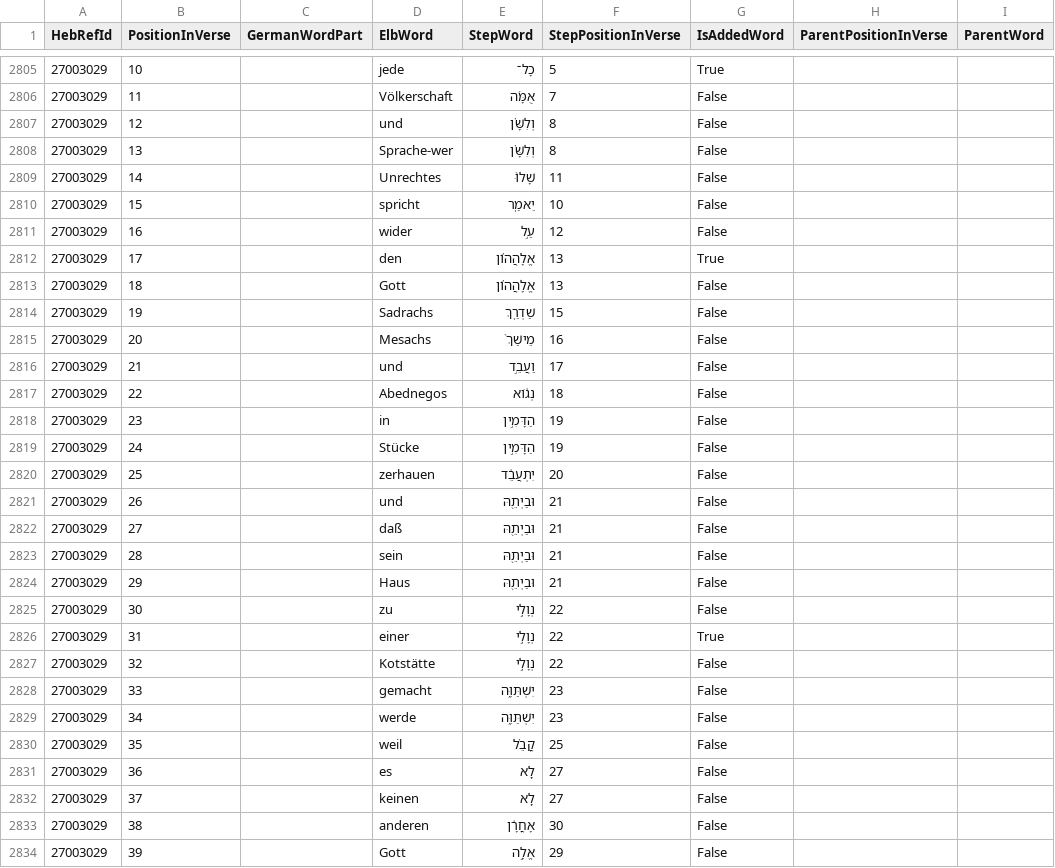
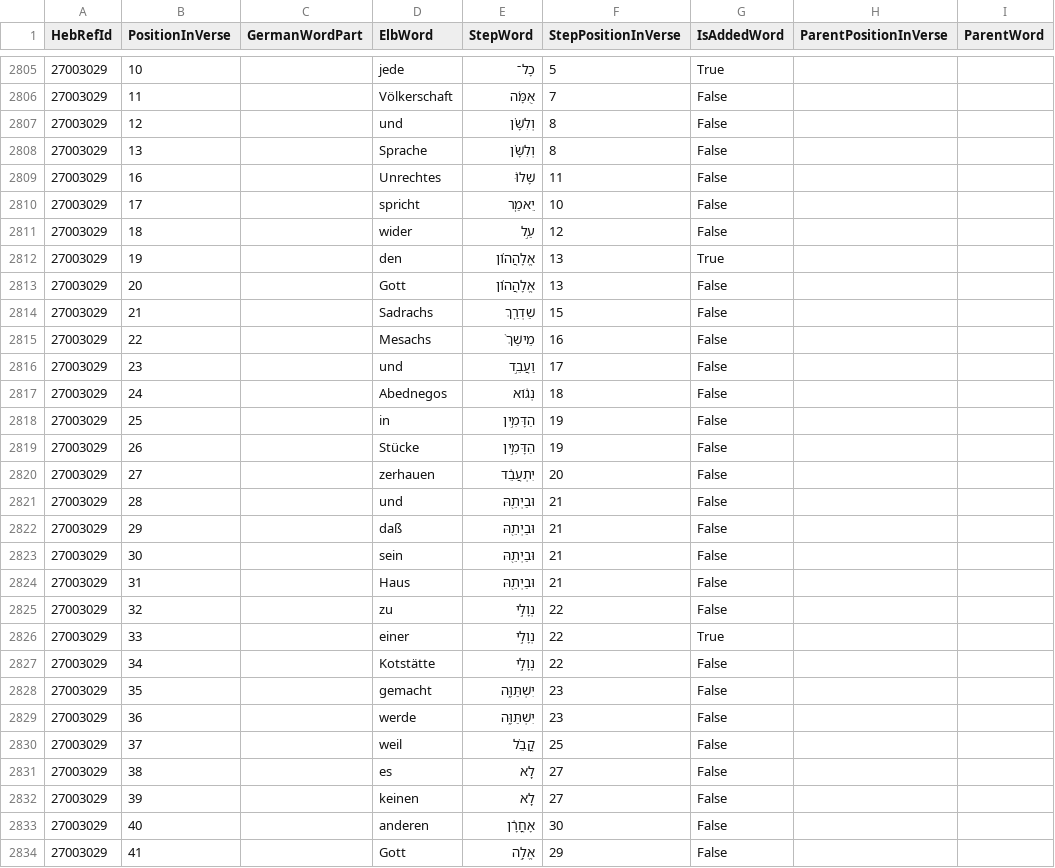
Before and after one commit to penCsharpener/unshackled-word, a CSV file: assets/Elb1871Mappings/27-Daniel.csv, drawn as a sheet; only a part is shown, gaps mark what is left out; the diff covers the shown part only.

```diff
--- a/assets/Elb1871Mappings/27-Daniel.csv
+++ b/assets/Elb1871Mappings/27-Daniel.csv
@@ -2807,28 +2807,28 @@ HebRefId,PositionInVerse,GermanWordPart,ElbWord,StepWord,StepPositionInVerse,IsA
 27003029,12,,und,וְלִשָּׁ֗ן,8,False,,
-27003029,13,,Sprache-wer,וְלִשָּׁ֗ן,8,False,,
-27003029,14,,Unrechtes,שָׁלוּ֙,11,False,,
-27003029,15,,spricht,יֵאמַ֤ר,10,False,,
-27003029,16,,wider,עַ֣ל,12,False,,
-27003029,17,,den,אֱלָהֲה֗וֹן,13,True,,
-27003029,18,,Gott,אֱלָהֲה֗וֹן,13,False,,
-27003029,19,,Sadrachs,שַׁדְרַ֤ךְ,15,False,,
-27003029,20,,Mesachs,מֵישַׁךְ֙,16,False,,
-27003029,21,,und,וַעֲבֵ֣ד,17,False,,
-27003029,22,,Abednegos,נְג֔וֹא,18,False,,
-27003029,23,,in,הַדָּמִ֣ין,19,False,,
-27003029,24,,Stücke,הַדָּמִ֣ין,19,False,,
-27003029,25,,zerhauen,יִתְעֲבֵ֔ד,20,False,,
-27003029,26,,und,וּבַיְתֵ֖הּ,21,False,,
-27003029,27,,daß,וּבַיְתֵ֖הּ,21,False,,
-27003029,28,,sein,וּבַיְתֵ֖הּ,21,False,,
-27003029,29,,Haus,וּבַיְתֵ֖הּ,21,False,,
-27003029,30,,zu,נְוָלִ֣י,22,False,,
-27003029,31,,einer,נְוָלִ֣י,22,True,,
-27003029,32,,Kotstätte,נְוָלִ֣י,22,False,,
-27003029,33,,gemacht,יִשְׁתַּוֵּ֑ה,23,False,,
-27003029,34,,werde,יִשְׁתַּוֵּ֑ה,23,False,,
-27003029,35,,weil,קֳבֵ֗ל,25,False,,
-27003029,36,,es,לָ֤א,27,False,,
-27003029,37,,keinen,לָ֤א,27,False,,
-27003029,38,,anderen,אָחֳרָ֔ן,30,False,,
-27003029,39,,Gott,אֱלָ֣ה,29,False,,
+27003029,13,,Sprache,וְלִשָּׁ֗ן,8,False,,
+27003029,16,,Unrechtes,שָׁלוּ֙,11,False,,
+27003029,17,,spricht,יֵאמַ֤ר,10,False,,
+27003029,18,,wider,עַ֣ל,12,False,,
+27003029,19,,den,אֱלָהֲה֗וֹן,13,True,,
+27003029,20,,Gott,אֱלָהֲה֗וֹן,13,False,,
+27003029,21,,Sadrachs,שַׁדְרַ֤ךְ,15,False,,
+27003029,22,,Mesachs,מֵישַׁךְ֙,16,False,,
+27003029,23,,und,וַעֲבֵ֣ד,17,False,,
+27003029,24,,Abednegos,נְג֔וֹא,18,False,,
+27003029,25,,in,הַדָּמִ֣ין,19,False,,
+27003029,26,,Stücke,הַדָּמִ֣ין,19,False,,
+27003029,27,,zerhauen,יִתְעֲבֵ֔ד,20,False,,
+27003029,28,,und,וּבַיְתֵ֖הּ,21,False,,
+27003029,29,,daß,וּבַיְתֵ֖הּ,21,False,,
+27003029,30,,sein,וּבַיְתֵ֖הּ,21,False,,
+27003029,31,,Haus,וּבַיְתֵ֖הּ,21,False,,
+27003029,32,,zu,נְוָלִ֣י,22,False,,
+27003029,33,,einer,נְוָלִ֣י,22,True,,
+27003029,34,,Kotstätte,נְוָלִ֣י,22,False,,
+27003029,35,,gemacht,יִשְׁתַּוֵּ֑ה,23,False,,
+27003029,36,,werde,יִשְׁתַּוֵּ֑ה,23,False,,
+27003029,37,,weil,קֳבֵ֗ל,25,False,,
+27003029,38,,es,לָ֤א,27,False,,
+27003029,39,,keinen,לָ֤א,27,False,,
+27003029,40,,anderen,אָחֳרָ֔ן,30,False,,
+27003029,41,,Gott,אֱלָ֣ה,29,False,,
```
Also changed, not shown: 153 edited cells elsewhere in this file, assets/Elb1871Mappings/20-Proverbs.csv, assets/Elb1871Mappings/28-Hosea.csv, 41 other files.
